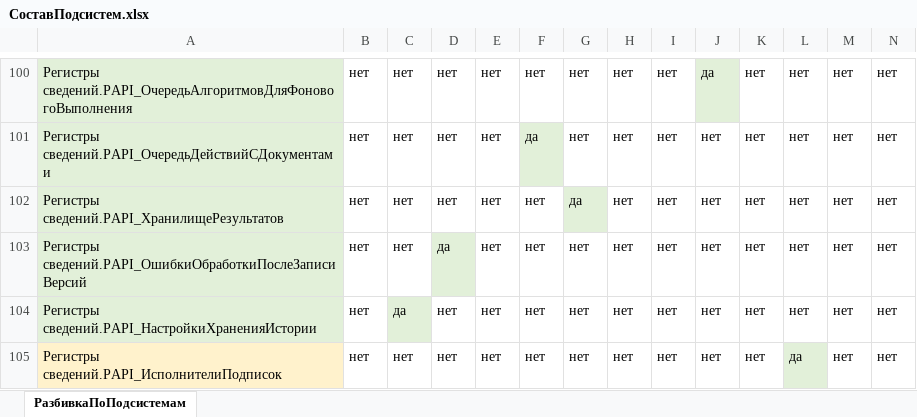
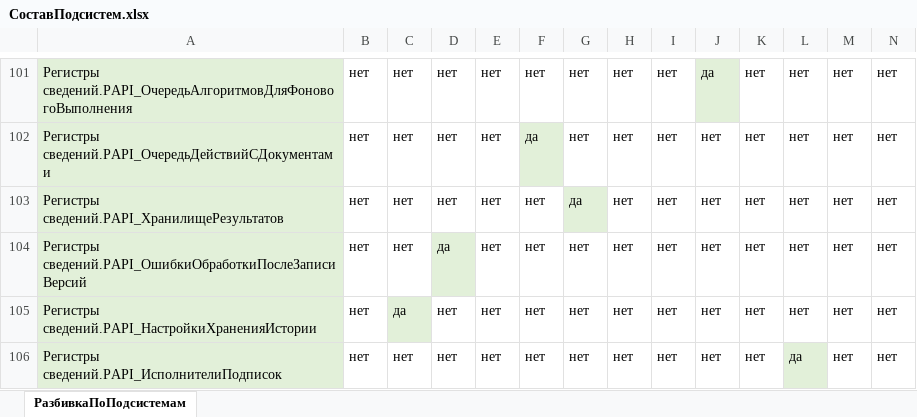
Before and after one commit to dsdred/PAPI, an Excel workbook: assets/xlsx/СоставПодсистем.xlsx, sheet РазбивкаПоПодсистемам, drawn as a sheet; only a part is shown, gaps mark what is left out; values as stored, in another font and other column widths than the file's, no borders; addresses are those after the commit; the diff covers the shown part only; the diff names each change by its address in the sheet, - before the commit and + after, or states it on an @@ line.

```diff
--- a/assets/xlsx/СоставПодсистем.xlsx (sheet РазбивкаПоПодсистемам)
+++ b/assets/xlsx/СоставПодсистем.xlsx (sheet РазбивкаПоПодсистемам)
-A106 fill: #FFF2CC
+A106 fill: #E2F0D9
```
Also changed, not shown: 2 added rows, 1 removed row, 1 edited cell and cell formats elsewhere in this sheet, 54 other files.
